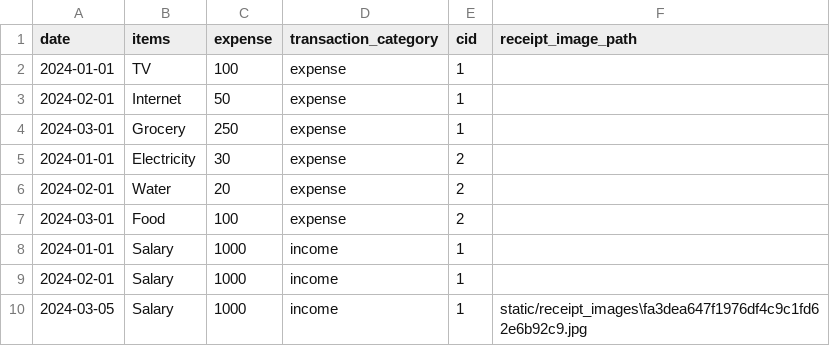
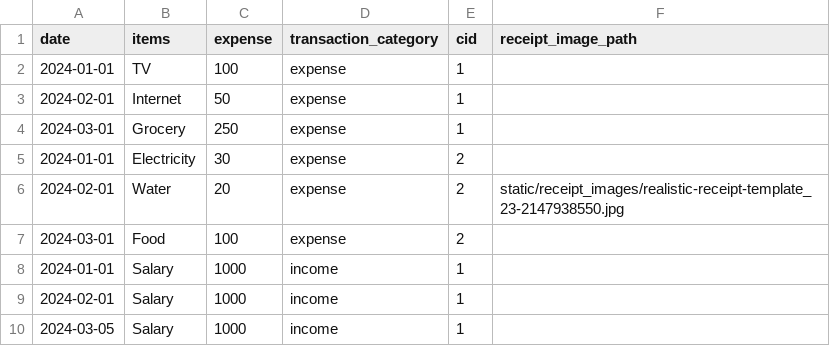
Before and after one commit to Shivanii7/ACIT2911-Agile, a CSV file: data/expenses.csv, drawn as a sheet.

Commit message:
fix issue of saving images

```diff
--- a/data/expenses.csv
+++ b/data/expenses.csv
@@ -5,3 +5,3 @@ date,items,expense,transaction_category,cid,receipt_image_path
 2024-01-01,Electricity,30,expense,2,
-2024-02-01,Water,20,expense,2,
+2024-02-01,Water,20,expense,2,"static/receipt_images/realistic-receipt-template_23-2147938550.jpg"
 2024-03-01,Food,100,expense,2,
@@ -9,2 +9,2 @@ date,items,expense,transaction_category,cid,receipt_image_path
 2024-02-01,Salary,1000,income,1,
-2024-03-05,Salary,1000,income,1,static/receipt_images\fa3dea647f1976df4c9c1fd62e6b92c9.jpg
+2024-03-05,Salary,1000,income,1,
```
Also changed, not shown: 3 other files.
